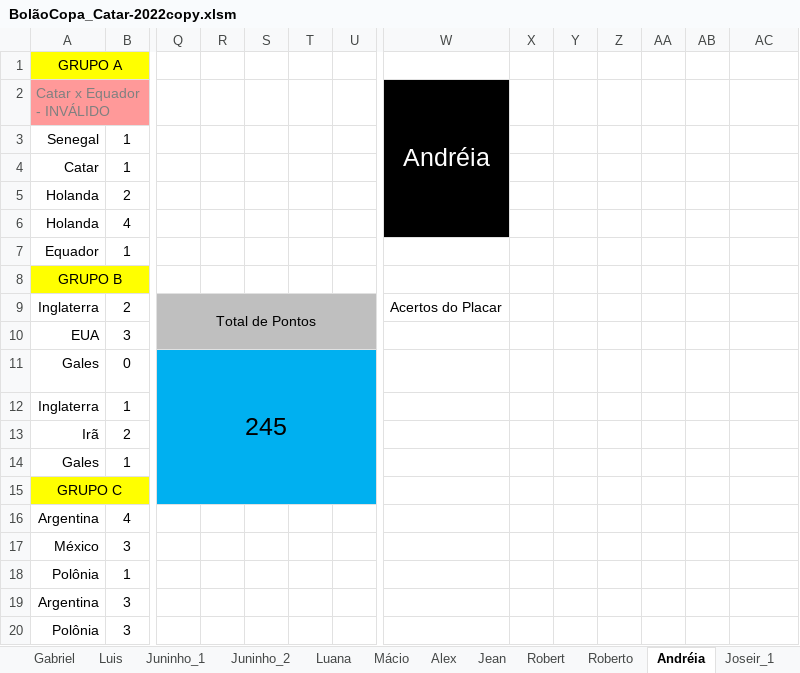
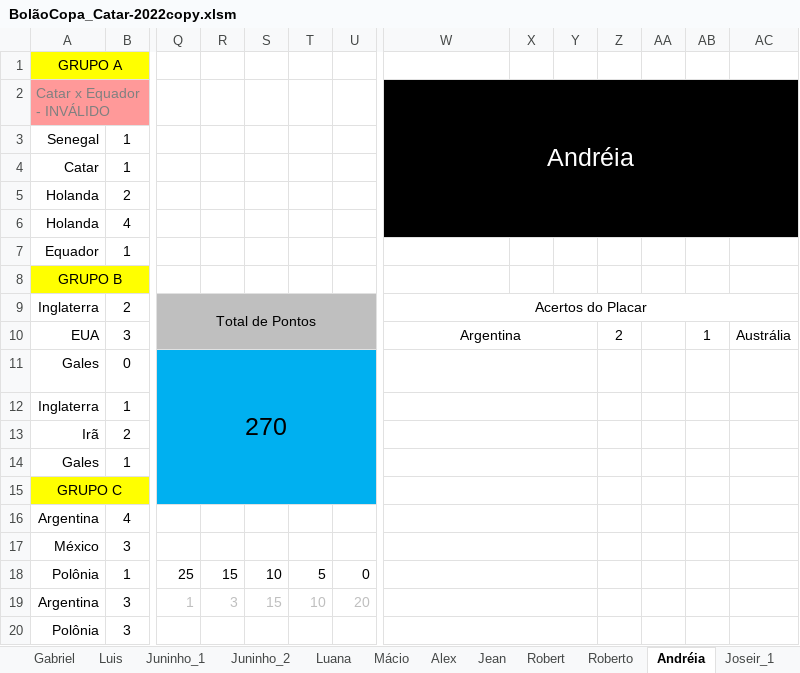
Before and after one commit to IvanIndaia/bolao, an Excel workbook: docs/BolãoCopa_Catar-2022copy.xlsm, sheet Andréia, drawn as a sheet; only a part is shown, gaps mark what is left out; values as stored, in another font and other column widths than the file's, no borders; charts and pictures not drawn; removed rows and columns are numbered as before the commit, all else as after; the diff covers the shown part only; the diff names each change by its address in the sheet, - before the commit and + after, or states it on an @@ line.

```diff
--- a/docs/BolãoCopa_Catar-2022copy.xlsm (sheet Andréia)
+++ b/docs/BolãoCopa_Catar-2022copy.xlsm (sheet Andréia)
-W2:W6 merged
+W2:AC6 merged
-X2:AC6 fill: none
+X2:AC6 fill: #000000
+W9:AC9 merged
-W10: (empty)
+W10: Argentina
+W10:Y10 merged
-Z10: (empty)
+Z10: 2
-AB10: (empty)
+AB10: 1
-AC10: (empty)
+AC10: Austrália
-Q11: 245
+Q11: 270
+W11:Y11 merged
+W12:Y12 merged
+W13:Y13 merged
+W14:Y14 merged
+W15:Y15 merged
+W16:Y16 merged
+W17:Y17 merged
-Q18: (empty)
+Q18: 25
-R18: (empty)
+R18: 15
-S18: (empty)
+S18: 10
-T18: (empty)
+T18: 5
-U18: (empty)
+U18: 0
+W18:Y18 merged
-Q19: (empty)
+Q19: 1
-R19: (empty)
+R19: 3
-S19: (empty)
+S19: 15
-T19: (empty)
+T19: 10
-U19: (empty)
+U19: 20
+W19:Y19 merged
+W20:Y20 merged
```
Also changed, not shown: 6 added rows, 37 edited cells, cell formats and merged cells elsewhere in this sheet, sheet Classificação, sheet Cléofaz, sheet Anderson, sheet Jean, sheet Talita, sheet Juninho_1, 19 more sheets, formulas that keep their value, hidden cells, charts or pictures, 1 other file.
